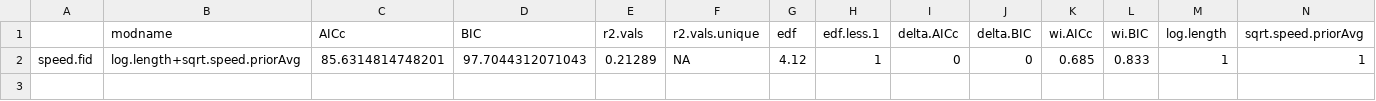
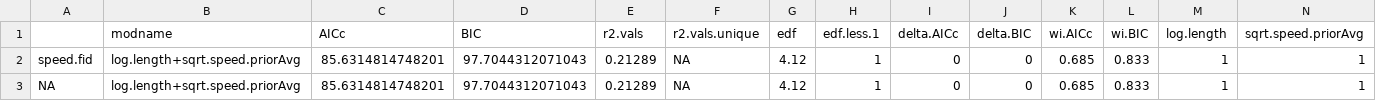
Before and after one commit to UWA-Marine-Ecology-Group-students/Analysis-Asunsolo_FID, a CSV file: top_model_fits_speed.fid.csv, drawn as a sheet; only a part is shown; rows hold the shown columns only; the diff names each change by its address in the sheet, - before the commit and + after, or states it on an @@ line.

```diff
--- a/top_model_fits_speed.fid.csv
+++ b/top_model_fits_speed.fid.csv
+row 3: NA | log.length+sqrt.speed.priorAvg | 85.6314814748201 | 97.7044312071043 | 0.21289 | NA | 4.12 | 1 | 0 | 0 | 0.685 | 0.833 | 1 | 1
```
Also changed, not shown: FID_all.mod.fits.speed.fid.csv, all_model_fits_speed.fid.csv, 15 other files.
